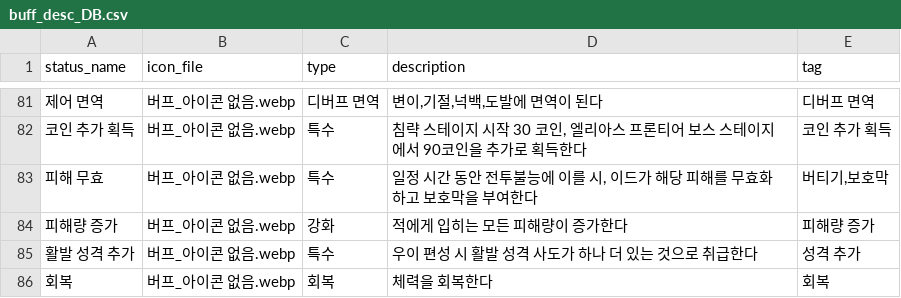
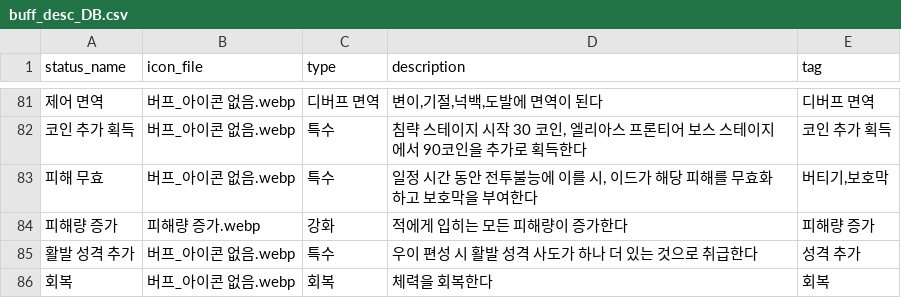
Before and after one commit to mediate1082/Trickal-Revive-Skill-Guide-Beta-0.8, a CSV file: data/buff_desc_DB.csv, drawn as a sheet; only a part is shown, gaps mark what is left out; the diff names each change by its address in the sheet, - before the commit and + after, or states it on an @@ line.

Commit message:
Update buff_desc_DB.csv

```diff
--- a/data/buff_desc_DB.csv
+++ b/data/buff_desc_DB.csv
-B84 (icon_file): 버프_아이콘 없음.webp
+B84 (icon_file): 피해량 증가.webp
```
